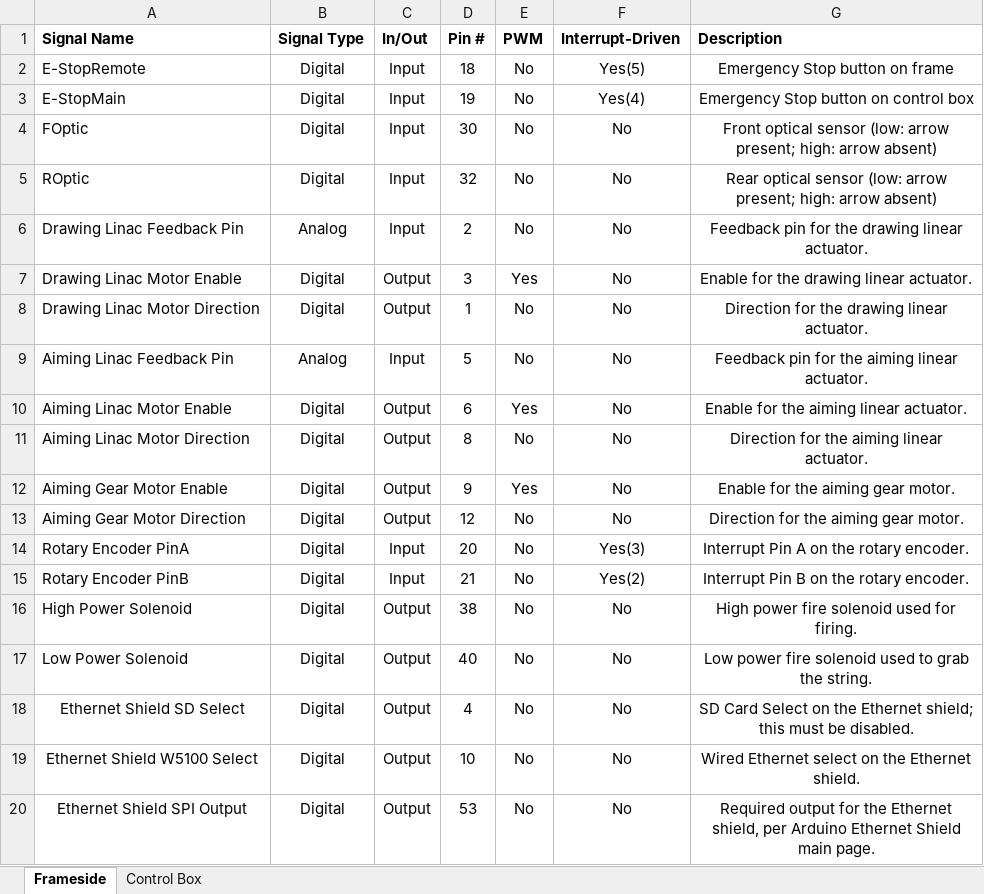
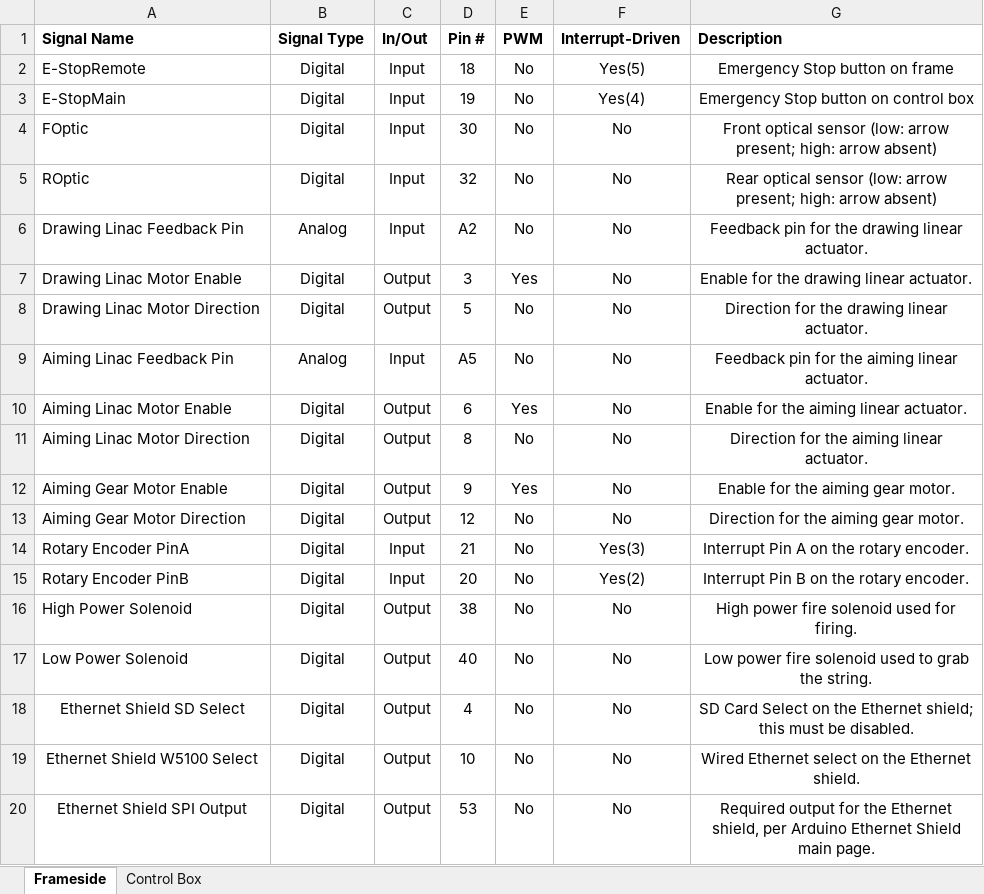
Before and after one commit to RITMechArch/MechArch, an Excel workbook: doc/Pinout-R2.xlsx, sheet Frameside, drawn as a sheet; values as stored, in another font and other column widths than the file's, no borders; the diff names each change by its address in the sheet, - before the commit and + after, or states it on an @@ line.

Commit message:
Intermediate changes to frameside, C#, and tester classes
May need further editing; pushed now for battery issues.

```diff
--- a/doc/Pinout-R2.xlsx (sheet Frameside)
+++ b/doc/Pinout-R2.xlsx (sheet Frameside)
-D6 (Pin #): 2
+D6 (Pin #): A2
-D8 (Pin #): 1
+D8 (Pin #): 5
-D9 (Pin #): 5
+D9 (Pin #): A5
-D14 (Pin #): 20
+D14 (Pin #): 21
-D15 (Pin #): 21
+D15 (Pin #): 20
```
Also changed, not shown: 9 other files.
